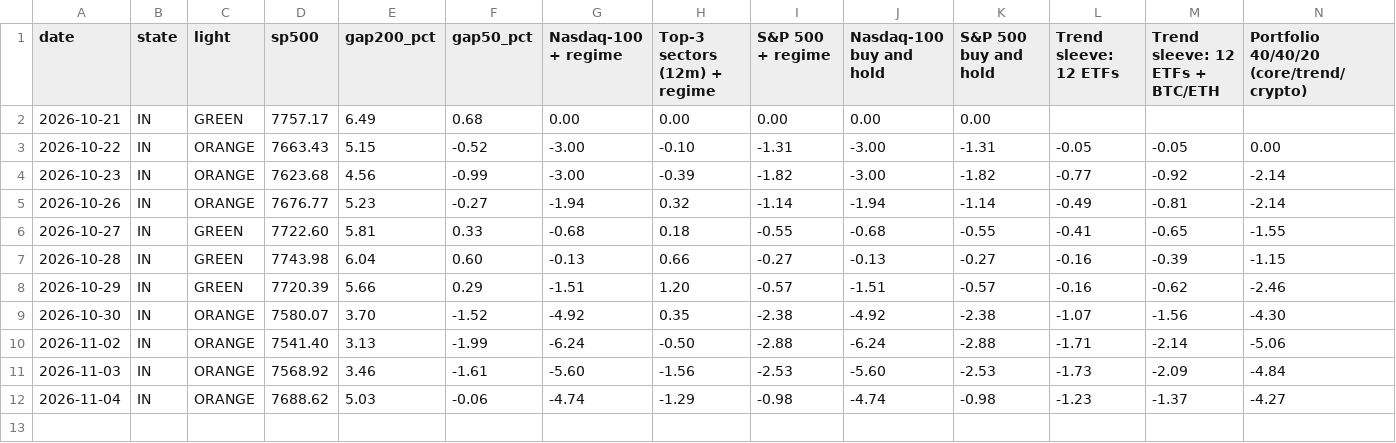
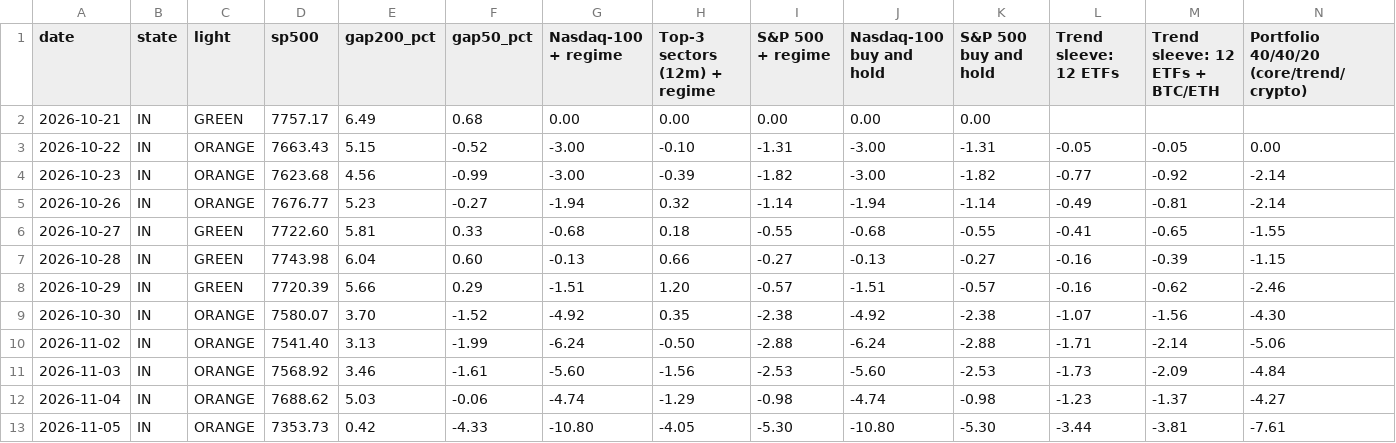
Before and after one commit to 4MonkeyAlertZone/Scanner, a CSV file: stocks_log.csv, drawn as a sheet; only a part is shown; rows hold the shown columns only; the diff names each change by its address in the sheet, - before the commit and + after, or states it on an @@ line.

Commit message:
Stocks regime update

```diff
--- a/stocks_log.csv
+++ b/stocks_log.csv
+row 13: 2026-11-05 | IN | ORANGE | 7353.73 | 0.42 | -4.33 | -10.80 | -4.05 | -5.30 | -10.80 | -5.30 | -3.44 | -3.81 | -7.61
```
Also changed, not shown: 2 other files.
